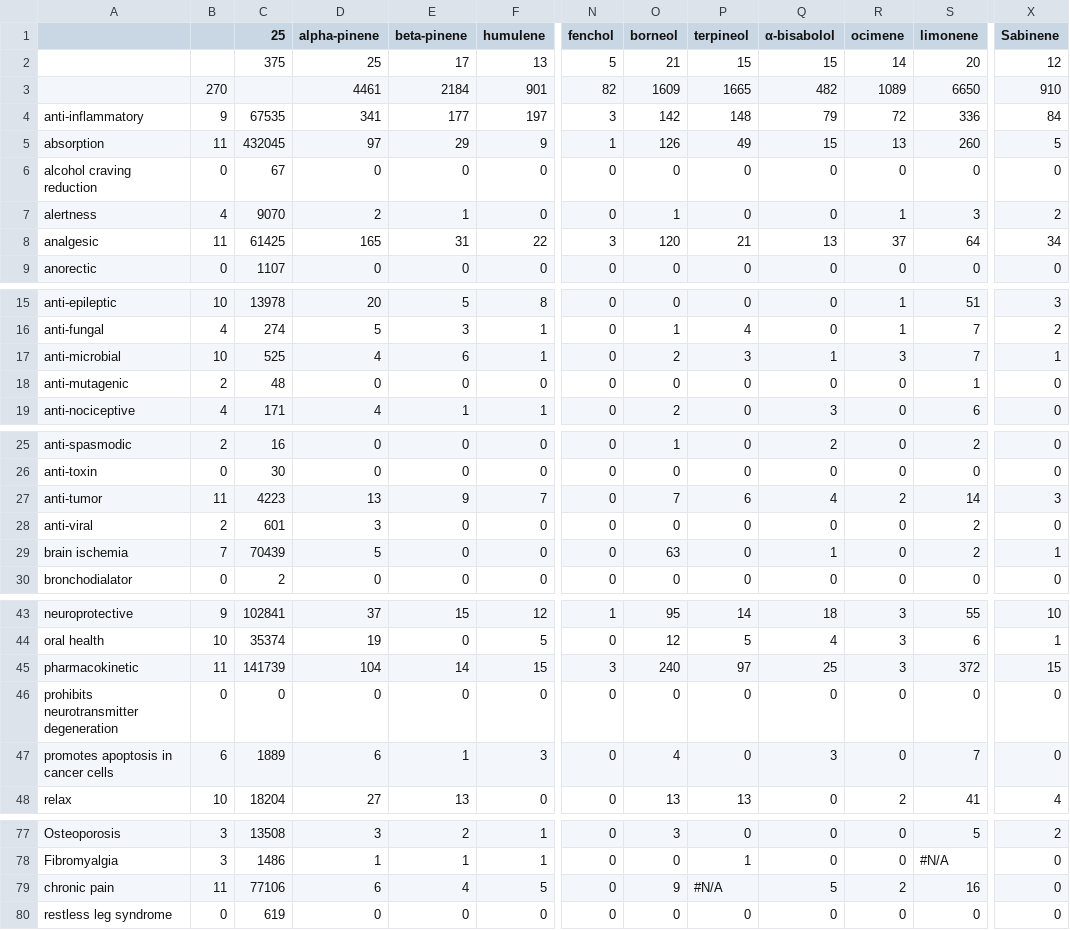
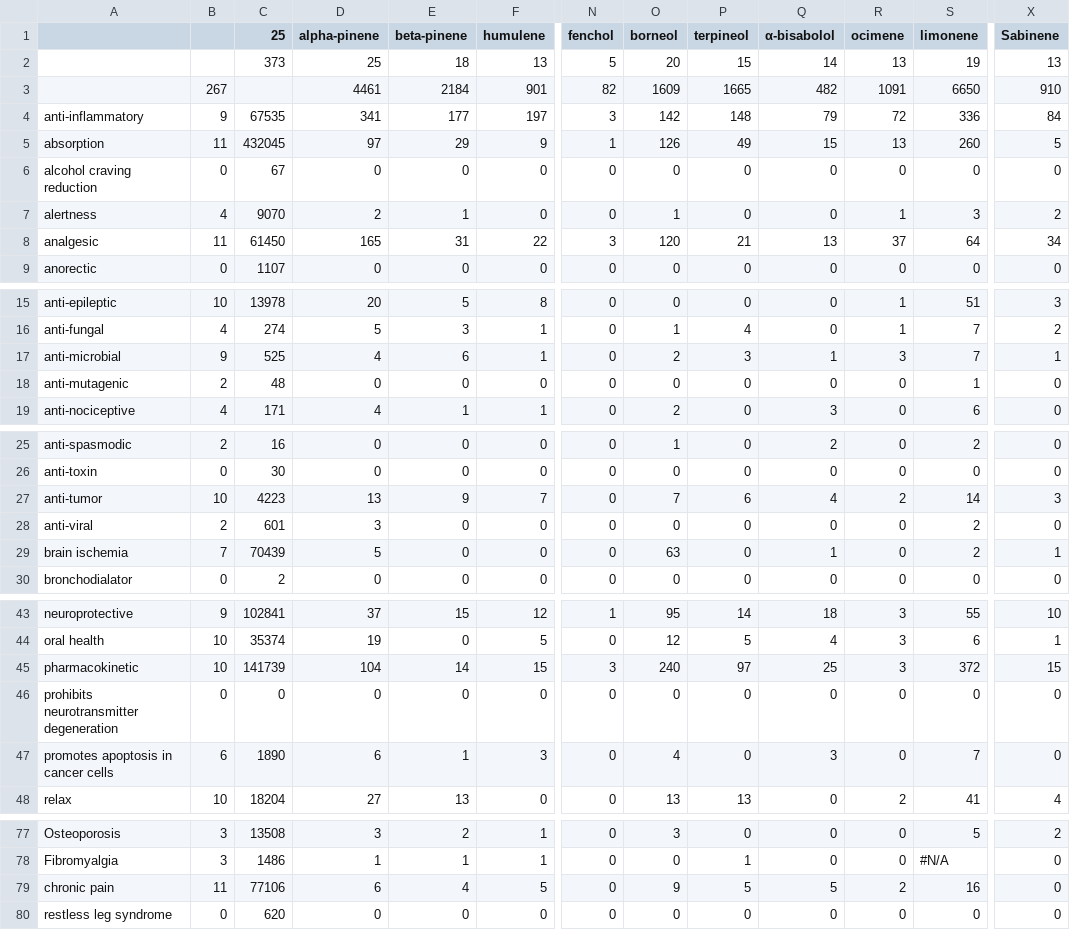
Before and after one commit to Terpedia/terpmed, a CSV file: data/results.csv, drawn as a sheet; only a part is shown, gaps mark what is left out; the diff covers the shown part only; the diff names each change by its address in the sheet, - before the commit and + after, or states it on an @@ line.

```diff
--- a/data/results.csv
+++ b/data/results.csv
-C2 (25): 375
+C2 (25): 373
-E2 (beta-pinene): 17
+E2 (beta-pinene): 18
-O2 (borneol): 21
+O2 (borneol): 20
-Q2 (α-bisabolol): 15
+Q2 (α-bisabolol): 14
-R2 (ocimene): 14
+R2 (ocimene): 13
-S2 (limonene): 20
+S2 (limonene): 19
-X2 (Sabinene): 12
+X2 (Sabinene): 13
-B3: 270
+B3: 267
-R3 (ocimene): 1089
+R3 (ocimene): 1091
-C8 (25): 61425
+C8 (25): 61450
-B17: 10
+B17: 9
-B27: 11
+B27: 10
-B45: 11
+B45: 10
-C47 (25): 1889
+C47 (25): 1890
-P79 (terpineol): #N/A
+P79 (terpineol): 5
-C80 (25): 619
+C80 (25): 620
```
Also changed, not shown: 1 edited cell elsewhere in this file, public/results.csv, 2 other files.
